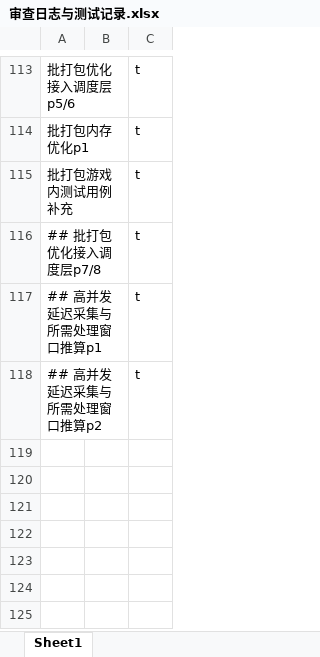
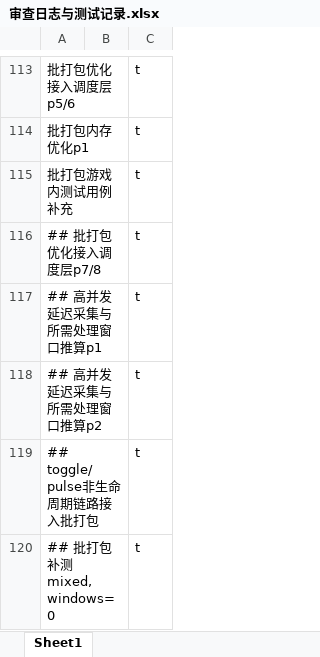
Before and after one commit to makomi-1/redstonelink-makomi, an Excel workbook: docs_dev/审查日志与测试记录.xlsx, sheet Sheet1, drawn as a sheet; only a part is shown, gaps mark what is left out; values as stored, in another font and other column widths than the file's, no borders; the diff names each change by its address in the sheet, - before the commit and + after, or states it on an @@ line.

Commit message:
## toggle/pulse非生命周期链路接入批打包

```diff
--- a/docs_dev/审查日志与测试记录.xlsx (sheet Sheet1)
+++ b/docs_dev/审查日志与测试记录.xlsx (sheet Sheet1)
+row 119: ## toggle/pulse非生命周期链路接入批打包 |  | t
+row 120: ## 批打包补测mixed,windows=0 |  | t
```
Also changed, not shown: 29 other files.
